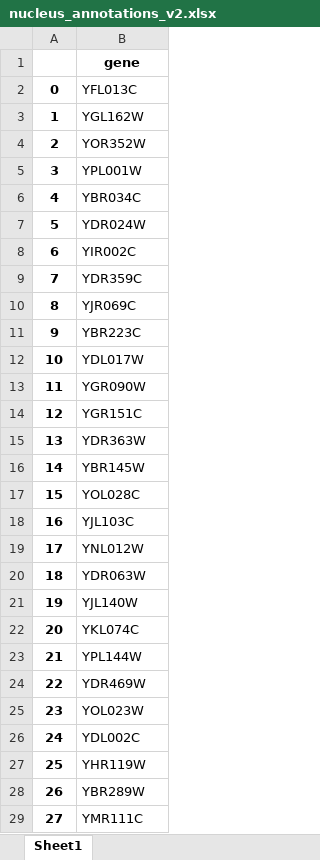
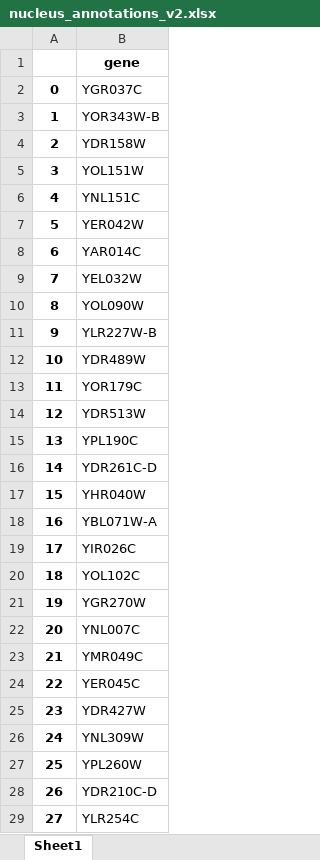
Before and after one commit to hongzhonglu/large_scale_yeast_proteomics_analysis, an Excel workbook: data/sce_compartment_curation/nucleus_annotations_v2.xlsx, sheet Sheet1, drawn as a sheet; only a part is shown; values as stored, in another font and other column widths than the file's, no borders; the diff covers the shown part only; the diff names each change by its address in the sheet, - before the commit and + after, or states it on an @@ line.

```diff
--- a/data/sce_compartment_curation/nucleus_annotations_v2.xlsx (sheet Sheet1)
+++ b/data/sce_compartment_curation/nucleus_annotations_v2.xlsx (sheet Sheet1)
-B2: YFL013C
+B2: YGR037C
-B3: YGL162W
+B3: YOR343W-B
-B4: YOR352W
+B4: YDR158W
-B5: YPL001W
+B5: YOL151W
-B6: YBR034C
+B6: YNL151C
-B7: YDR024W
+B7: YER042W
-B8: YIR002C
+B8: YAR014C
-B9: YDR359C
+B9: YEL032W
-B10: YJR069C
+B10: YOL090W
-B11: YBR223C
+B11: YLR227W-B
-B12: YDL017W
+B12: YDR489W
-B13: YGR090W
+B13: YOR179C
-B14: YGR151C
+B14: YDR513W
-B15: YDR363W
+B15: YPL190C
-B16: YBR145W
+B16: YDR261C-D
-B17: YOL028C
+B17: YHR040W
-B18: YJL103C
+B18: YBL071W-A
-B19: YNL012W
+B19: YIR026C
-B20: YDR063W
+B20: YOL102C
-B21: YJL140W
+B21: YGR270W
-B22: YKL074C
+B22: YNL007C
-B23: YPL144W
+B23: YMR049C
-B24: YDR469W
+B24: YER045C
-B25: YOL023W
+B25: YDR427W
-B26: YDL002C
+B26: YNL309W
-B27: YHR119W
+B27: YPL260W
-B28: YBR289W
+B28: YDR210C-D
-B29: YMR111C
+B29: YLR254C
```
Also changed, not shown: 1565 edited cells elsewhere in this sheet, data/proteomics/ProMassRatio_across_compartment_combine.xlsx, data/proteomics/membrane_size_ratio_across_compartment_combine.xlsx, 22 other files.
